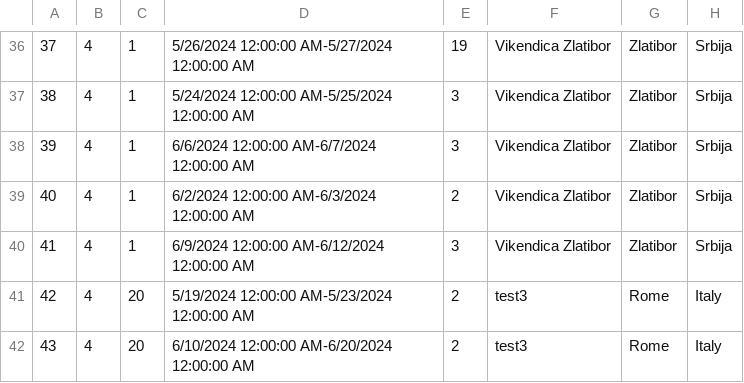
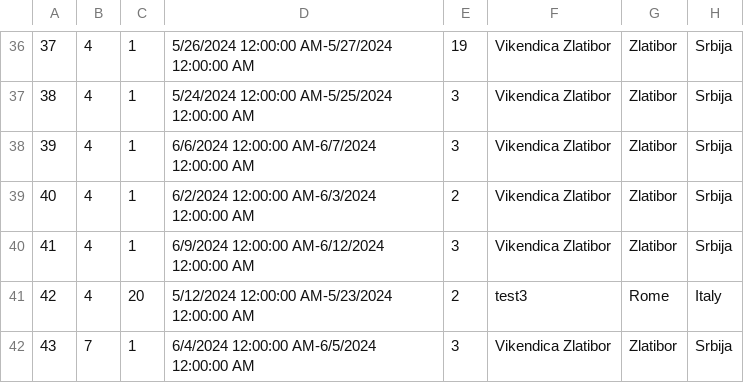
Before and after one commit to katarinap02/booking-application, a CSV file: Resources/Data/accommodation_reservations.csv, drawn as a sheet; only a part is shown, gaps mark what is left out.

```diff
--- a/Resources/Data/accommodation_reservations.csv
+++ b/Resources/Data/accommodation_reservations.csv
@@ -40,3 +40,3 @@
 41|4|1|6/9/2024 12:00:00 AM-6/12/2024 12:00:00 AM|3|Vikendica Zlatibor|Zlatibor|Srbija
-42|4|20|5/19/2024 12:00:00 AM-5/23/2024 12:00:00 AM|2|test3|Rome|Italy
-43|4|20|6/10/2024 12:00:00 AM-6/20/2024 12:00:00 AM|2|test3|Rome|Italy
+42|4|20|5/12/2024 12:00:00 AM-5/23/2024 12:00:00 AM|2|test3|Rome|Italy
+43|7|1|6/4/2024 12:00:00 AM-6/5/2024 12:00:00 AM|3|Vikendica Zlatibor|Zlatibor|Srbija
```
Also changed, not shown: Resources/Data/accommodation_rate.csv, Resources/Data/accommodations.csv, 5 other files.
